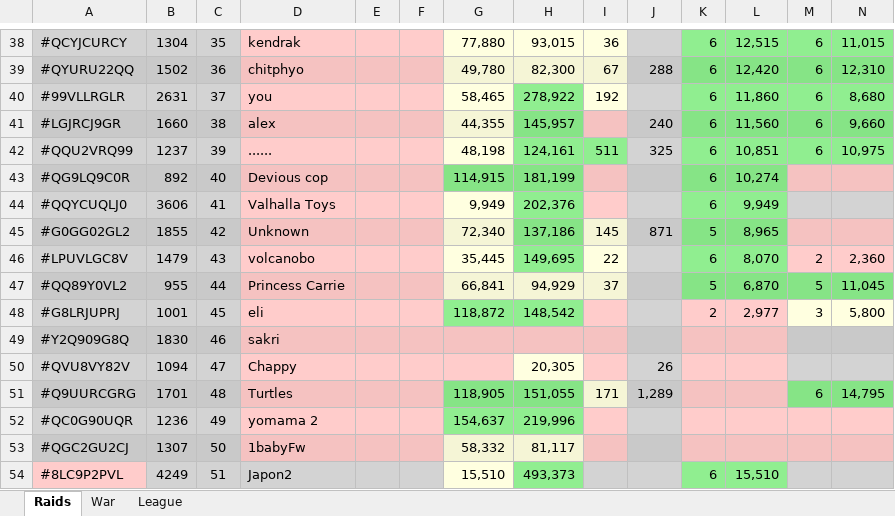
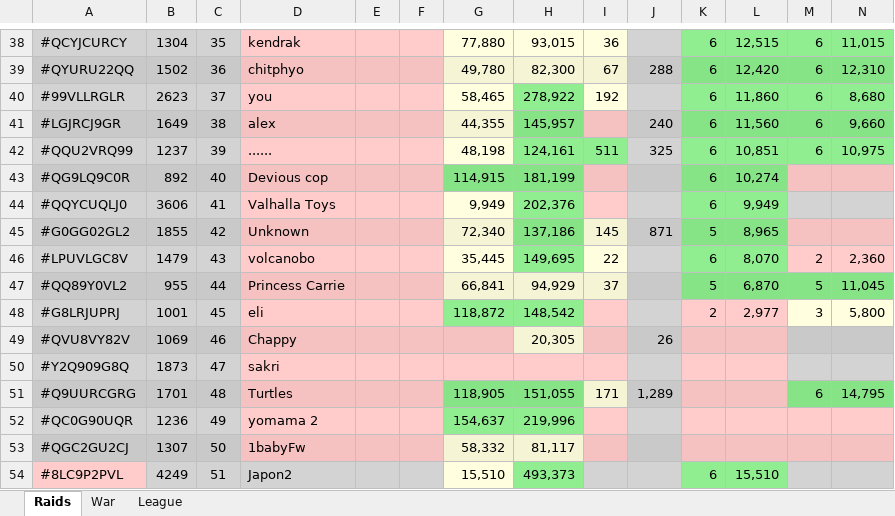
Before and after one commit to KYANI7E/Clans, an Excel workbook: Clash.xlsx, sheet Raids, drawn as a sheet; only a part is shown, gaps mark what is left out; values as stored, in another font and other column widths than the file's, no borders; removed rows and columns are numbered as before the commit, all else as after; rows hold the shown columns only; the diff covers the shown part only; the diff names each change by its address in the sheet, - before the commit and + after, or states it on an @@ line.

```diff
--- a/Clash.xlsx (sheet Raids)
+++ b/Clash.xlsx (sheet Raids)
-B40: 2631
+B40: 2623
-B41: 1660
+B41: 1649
-row 49: #Y2Q909G8Q | 1830 | 46 | sakri
-B49: 1094
+B49: 1069
-C49: 47
+C49: 46
+row 50: #Y2Q909G8Q | 1873 | 47 | sakri
```
Also changed, not shown: 1 added row, 1 removed row and 18 edited cells elsewhere in this sheet.
